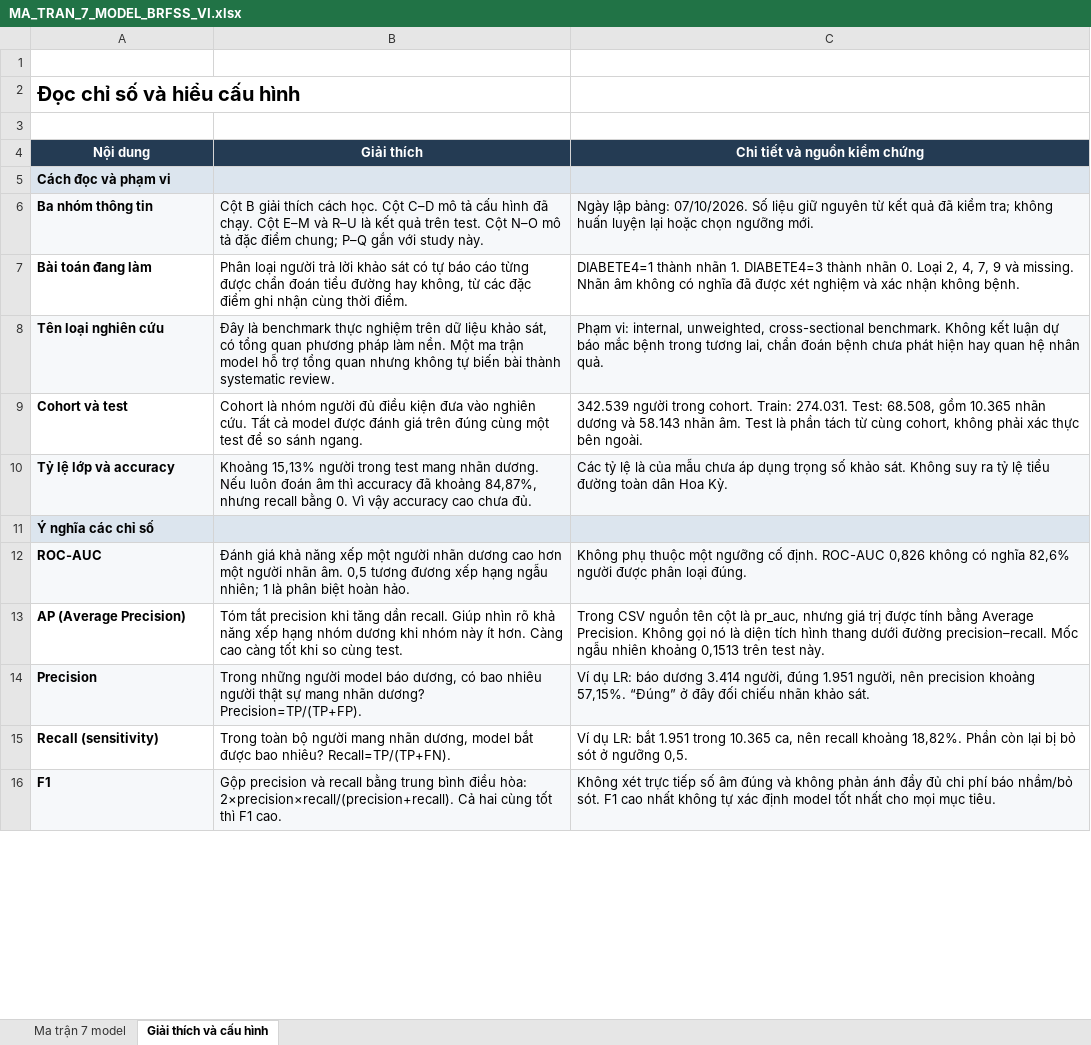
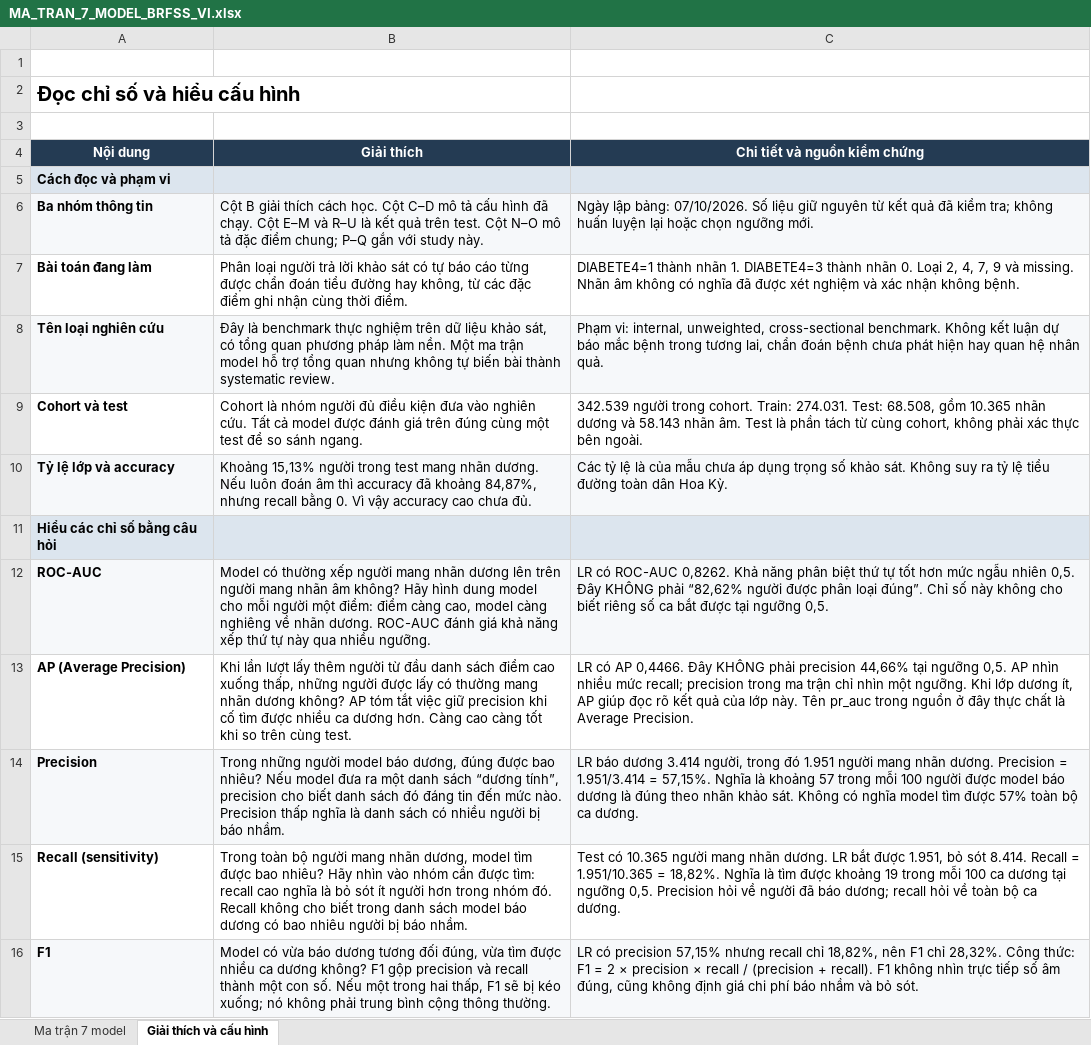
Before and after one commit to manhthien2005/diabetes-research, an Excel workbook: 03_Final_Result/BRFSS_2025/outputs/model-matrix-20261007/MA_TRAN_7_MODEL_BRFSS_VI.xlsx, sheet Giải thích và cấu hình, drawn as a sheet; only a part is shown; values as stored, in another font and other column widths than the file's, no borders; the diff covers the shown part only; the diff names each change by its address in the sheet, - before the commit and + after, or states it on an @@ line.

```diff
--- a/03_Final_Result/BRFSS_2025/outputs/model-matrix-20261007/MA_TRAN_7_MODEL_BRFSS_VI.xlsx (sheet Giải thích và cấu hình)
+++ b/03_Final_Result/BRFSS_2025/outputs/model-matrix-20261007/MA_TRAN_7_MODEL_BRFSS_VI.xlsx (sheet Giải thích và cấu hình)
-A11 (Nội dung): Ý nghĩa các chỉ số
+A11 (Nội dung): Hiểu các chỉ số bằng câu hỏi
-B12 (Giải thích): Đánh giá khả năng xếp một người nhãn dương cao hơn một người nhãn âm. 0,5 tương đương xếp hạng ngẫu nhiên; 1 là phân biệt hoàn hảo.
+B12 (Giải thích): Model có thường xếp người mang nhãn dương lên trên người mang nhãn âm không? Hãy hình dung model cho mỗi người một điểm: điểm càng cao, model càng nghiêng về nhãn dương. ROC-AUC đánh giá khả năng xếp thứ tự này qua nhiều ngưỡng.
-C12 (Chi tiết và nguồn kiểm chứng): Không phụ thuộc một ngưỡng cố định. ROC-AUC 0,826 không có nghĩa 82,6% người được phân loại đúng.
+C12 (Chi tiết và nguồn kiểm chứng): LR có ROC-AUC 0,8262. Khả năng phân biệt thứ tự tốt hơn mức ngẫu nhiên 0,5. Đây KHÔNG phải “82,62% người được phân loại đúng”. Chỉ số này không cho biết riêng số ca bắt được tại ngưỡng 0,5.
-B13 (Giải thích): Tóm tắt precision khi tăng dần recall. Giúp nhìn rõ khả năng xếp hạng nhóm dương khi nhóm này ít hơn. Càng cao càng tốt khi so cùng test.
+B13 (Giải thích): Khi lần lượt lấy thêm người từ đầu danh sách điểm cao xuống thấp, những người được lấy có thường mang nhãn dương không? AP tóm tắt việc giữ precision khi cố tìm được nhiều ca dương hơn. Càng cao càng tốt khi so trên cùng test.
-C13 (Chi tiết và nguồn kiểm chứng): Trong CSV nguồn tên cột là pr_auc, nhưng giá trị được tính bằng Average Precision. Không gọi nó là diện tích hình thang dưới đường precision–recall. Mốc ngẫu nhiên khoảng 0,1513 trên test này.
+C13 (Chi tiết và nguồn kiểm chứng): LR có AP 0,4466. Đây KHÔNG phải precision 44,66% tại ngưỡng 0,5. AP nhìn nhiều mức recall; precision trong ma trận chỉ nhìn một ngưỡng. Khi lớp dương ít, AP giúp đọc rõ kết quả của lớp này. Tên pr_auc trong nguồn ở đây thực chất là Average Precision.
-B14 (Giải thích): …báo dương, có bao nhiêu người thật sự mang nhãn dương? Precision=TP/(TP+FP).
+B14 (Giải thích): …báo dương, đúng được bao nhiêu? Nếu model đưa ra một danh sách “dương tính”, precision cho biết danh sách đó đáng tin đến mức nào. Precision thấp nghĩa là danh sách có nhiều người bị báo nhầm.
-C14 (Chi tiết và nguồn kiểm chứng): Ví dụ LR: báo dương 3.414 người, đúng 1.951 người, nên precision khoảng 57,15%. “Đúng” ở đây đối chiếu nhãn khảo sát.
+C14 (Chi tiết và nguồn kiểm chứng): LR báo dương 3.414 người, trong đó 1.951 người mang nhãn dương. Precision = 1.951/3.414 = 57,15%. Nghĩa là khoảng 57 trong mỗi 100 người được model báo dương là đúng theo nhãn khảo sát. Không có nghĩa model tìm được 57% toàn bộ ca dương.
-B15 (Giải thích): …dương, model bắt được bao nhiêu? Recall=TP/(TP+FN).
+B15 (Giải thích): …dương, model tìm được bao nhiêu? Hãy nhìn vào nhóm cần được tìm: recall cao nghĩa là bỏ sót ít người hơn trong nhóm đó. Recall không cho biết trong danh sách model báo dương có bao nhiêu người bị báo nhầm.
-C15 (Chi tiết và nguồn kiểm chứng): Ví dụ LR: bắt 1.951 trong 10.365 ca, nên recall khoảng 18,82%. Phần còn lại bị bỏ sót ở ngưỡng 0,5.
+C15 (Chi tiết và nguồn kiểm chứng): Test có 10.365 người mang nhãn dương. LR bắt được 1.951, bỏ sót 8.414. Recall = 1.951/10.365 = 18,82%. Nghĩa là tìm được khoảng 19 trong mỗi 100 ca dương tại ngưỡng 0,5. Precision hỏi về người đã báo dương; recall hỏi về toàn bộ ca dương.
-B16 (Giải thích): Gộp precision và recall bằng trung bình điều hòa: 2×precision×recall/(precision+recall). Cả hai cùng tốt thì F1 cao.
+B16 (Giải thích): Model có vừa báo dương tương đối đúng, vừa tìm được nhiều ca dương không? F1 gộp precision và recall thành một con số. Nếu một trong hai thấp, F1 sẽ bị kéo xuống; nó không phải trung bình cộng thông thường.
-C16 (Chi tiết và nguồn kiểm chứng): Không xét trực tiếp số âm đúng và không phản ánh đầy đủ chi phí báo nhầm/bỏ sót. F1 cao nhất không tự xác định model tốt nhất cho mọi mục tiêu.
+C16 (Chi tiết và nguồn kiểm chứng): LR có precision 57,15% nhưng recall chỉ 18,82%, nên F1 chỉ 28,32%. Công thức: F1 = 2 × precision × recall / (precision + recall). F1 không nhìn trực tiếp số âm đúng, cũng không định giá chi phí báo nhầm và bỏ sót.
```
Also changed, not shown: 10 added rows and 10 edited cells elsewhere in this sheet.
